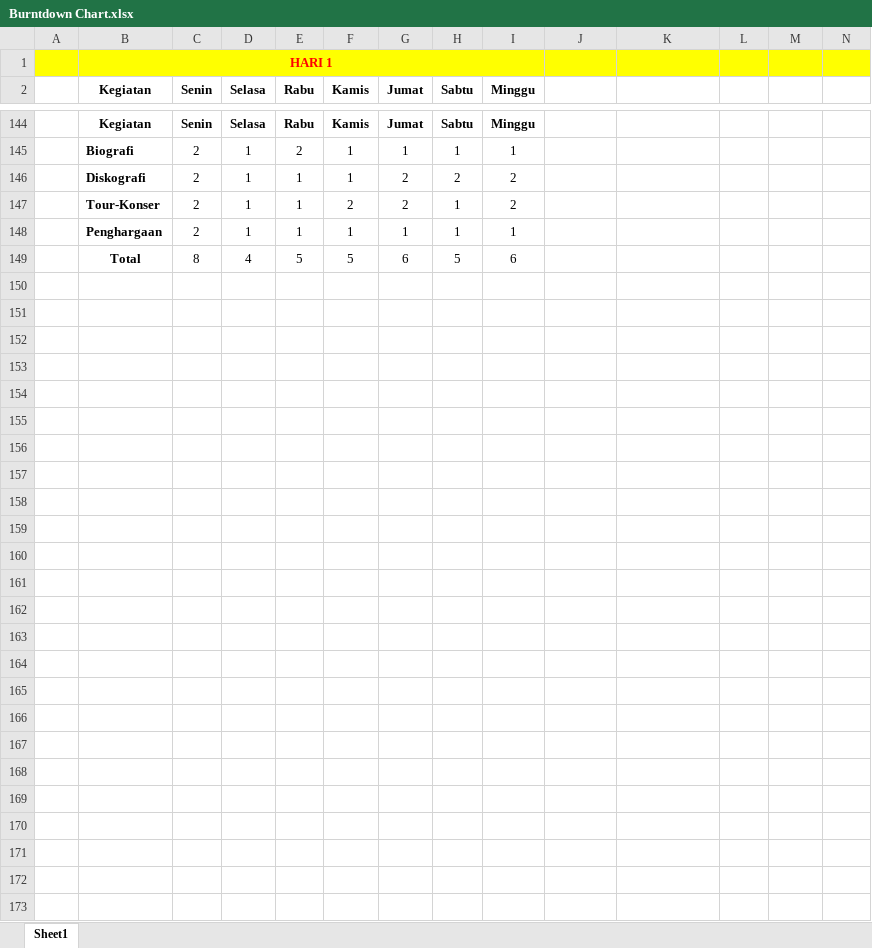
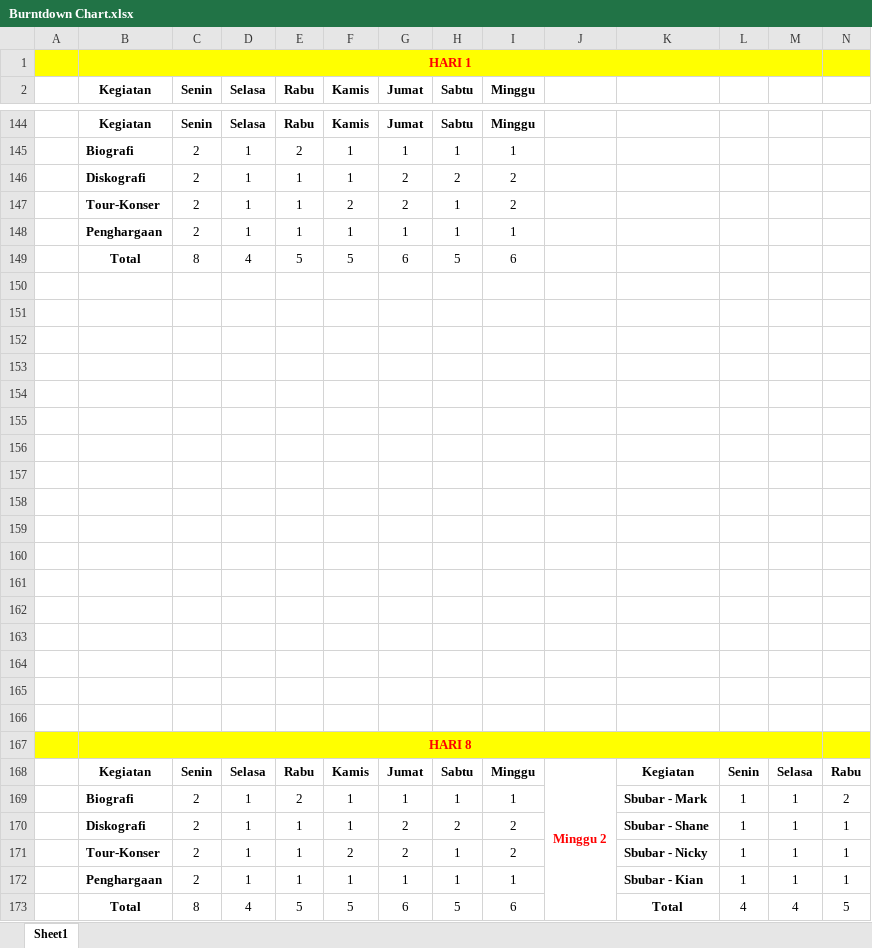
Before and after one commit to jackywian/TI-B_SORE_WESTLIFE, an Excel workbook: Burntdown Chart.xlsx, sheet Sheet1, drawn as a sheet; only a part is shown, gaps mark what is left out; values as stored, in another font and other column widths than the file's, no borders; charts and pictures not drawn; removed rows and columns are numbered as before the commit, all else as after; rows hold the shown columns only; the diff covers the shown part only; the diff names each change by its address in the sheet, - before the commit and + after, or states it on an @@ line.

Commit message:
Nicky

```diff
--- a/Burntdown Chart.xlsx (sheet Sheet1)
+++ b/Burntdown Chart.xlsx (sheet Sheet1)
-B1:I1 merged
+B1:M1 merged
+row 150: (empty)
+row 151: (empty)
+row 152: (empty)
+row 153: (empty)
+row 154: (empty)
+row 155: (empty)
+row 156: (empty)
+row 157: (empty)
+row 158: (empty)
+row 159: (empty)
+row 160: (empty)
+row 161: (empty)
+row 162: (empty)
+row 163: (empty)
+row 164: (empty)
+row 165: (empty)
+row 166: (empty)
+row 167:  | HARI 8
+row 168:  | Kegiatan | Senin | Selasa | Rabu | Kamis | Jumat | Sabtu | Minggu | Minggu 2 | Kegiatan | Senin | Selasa | Rabu
+row 169:  | Biografi | 2 | 1 | 2 | 1 | 1 | 1 | 1 |  | Sbubar - Mark | 1 | 1 | 2
+row 170:  | Diskografi | 2 | 1 | 1 | 1 | 2 | 2 | 2 |  | Sbubar - Shane | 1 | 1 | 1
+row 171:  | Tour-Konser | 2 | 1 | 1 | 2 | 2 | 1 | 2 |  | Sbubar - Nicky | 1 | 1 | 1
+row 172:  | Penghargaan | 2 | 1 | 1 | 1 | 1 | 1 | 1 |  | Sbubar - Kian | 1 | 1 | 1
+row 173:  | Total | 8 | 4 | 5 | 5 | 6 | 5 | 6 |  | Total | 4 | 4 | 5
```
Also changed, not shown: merged cells elsewhere in this sheet, charts or pictures, 2 other files.
